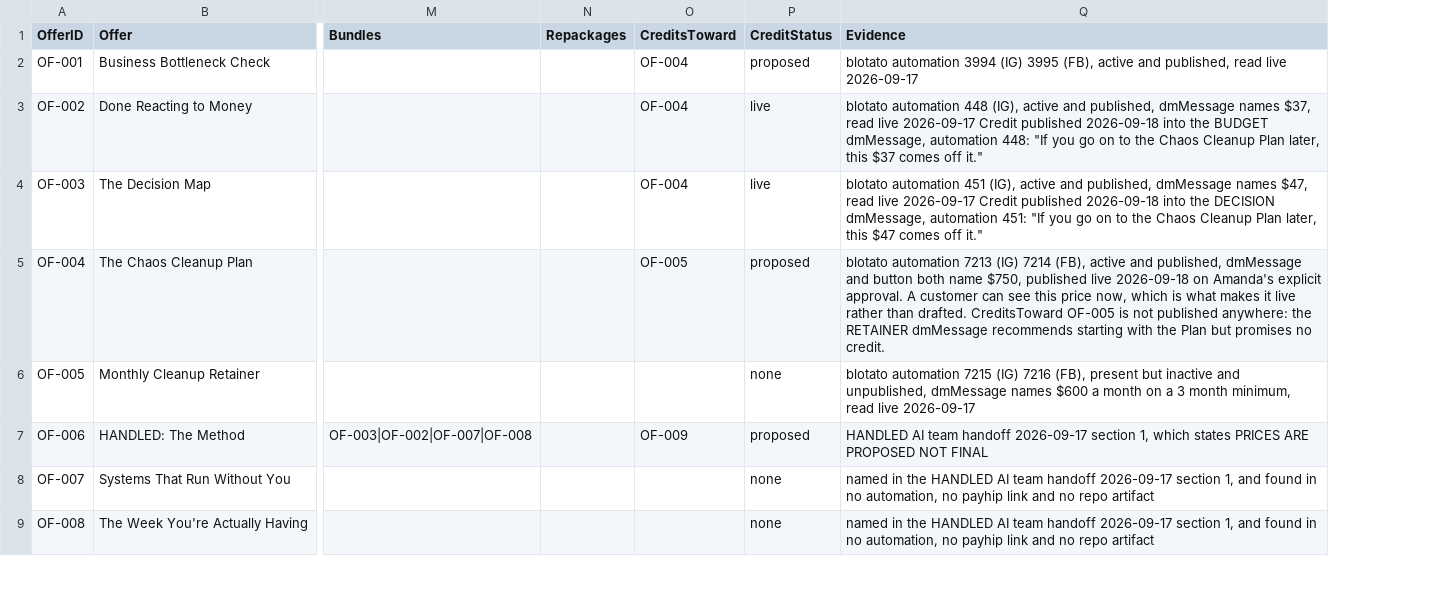
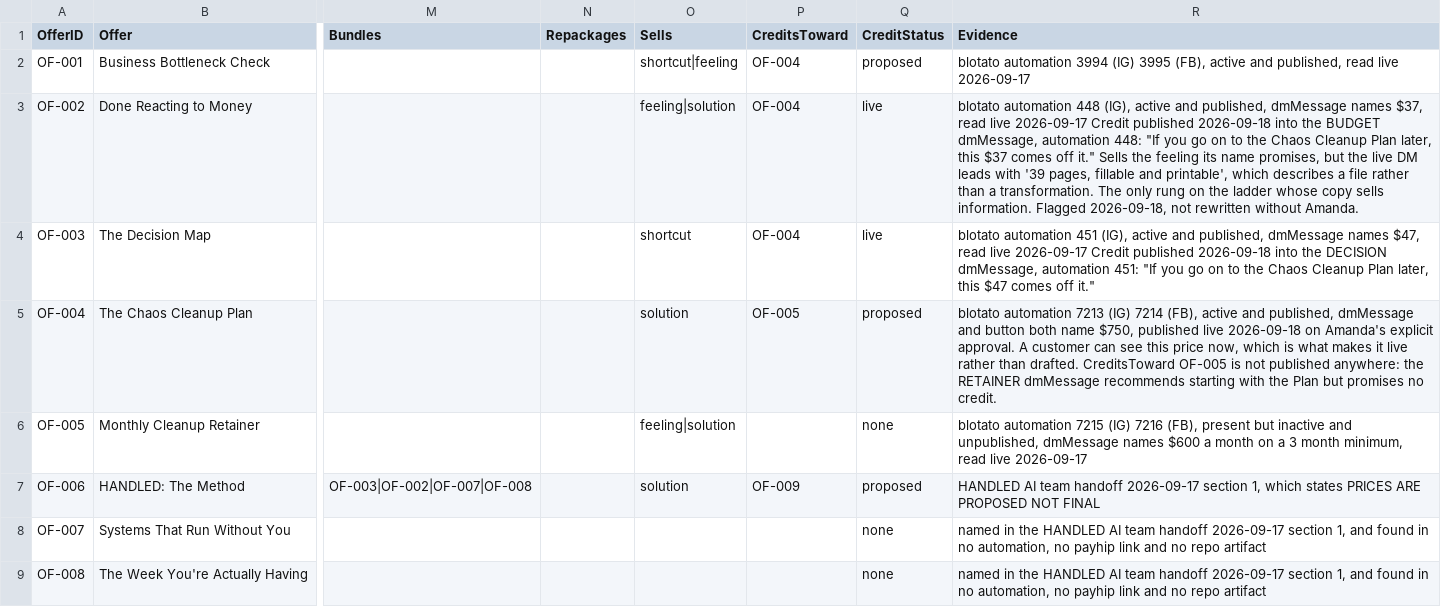
Before and after one commit to amandakersh85-sketch/GentleMuse, a CSV file: filing-system/data/offer-ladder.csv, drawn as a sheet; only a part is shown, gaps mark what is left out; addresses are those after the commit; the diff names each change by its address in the sheet, - before the commit and + after, or states it on an @@ line.

```diff
--- a/filing-system/data/offer-ladder.csv
+++ b/filing-system/data/offer-ladder.csv
+column O (Sells), rows 2-7: shortcut|feeling | feeling|solution | shortcut | solution | feeling|solution | solution
-R3 (Evidence): …off it."
+R3 (Evidence): …off it." Sells the feeling its name promises, but the live DM leads with '39 pages, fillable and printable', which describes a file rather than a transformation. The only rung on the ladder whose copy sells information. Flagged 2026-09-18, not rewritten without Amanda.
```
Also changed, not shown: filing-system/data/brand-position.csv, 5 other files.
